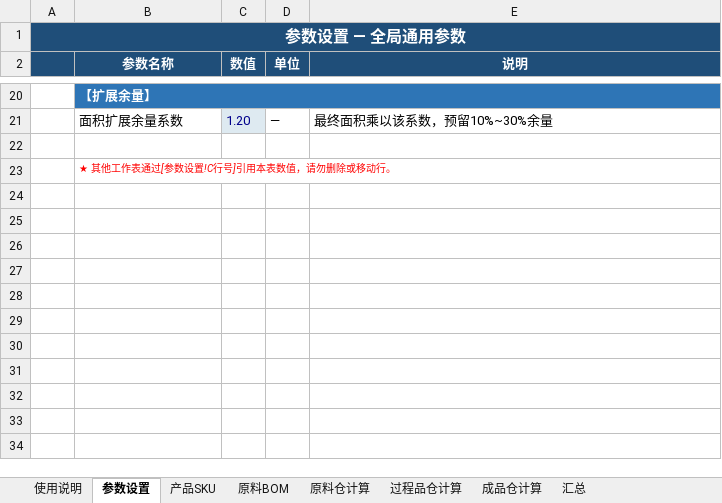
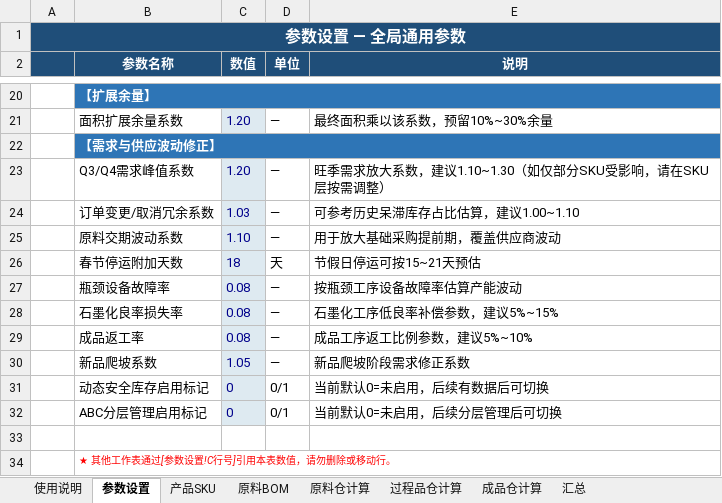
Before and after one commit to Xiaziqiuqian/awesome-claude-skills, an Excel workbook: manufacturing-warehouse-planning/仓库规划库存需求计算模板.xlsx, sheet 参数设置, drawn as a sheet; only a part is shown, gaps mark what is left out; values as stored, in another font and other column widths than the file's, no borders; the diff names each change by its address in the sheet, - before the commit and + after, or states it on an @@ line.

```diff
--- a/manufacturing-warehouse-planning/仓库规划库存需求计算模板.xlsx (sheet 参数设置)
+++ b/manufacturing-warehouse-planning/仓库规划库存需求计算模板.xlsx (sheet 参数设置)
+row 22:  | 【需求与供应波动修正】
+row 23:  | Q3/Q4需求峰值系数 | 1.20 | — | 旺季需求放大系数，建议1.10~1.30（如仅部分SKU受影响，请在SKU层按需调整）
+row 24:  | 订单变更/取消冗余系数 | 1.03 | — | 可参考历史呆滞库存占比估算，建议1.00~1.10
+row 25:  | 原料交期波动系数 | 1.10 | — | 用于放大基础采购提前期，覆盖供应商波动
+row 26:  | 春节停运附加天数 | 18 | 天 | 节假日停运可按15~21天预估
+row 27:  | 瓶颈设备故障率 | 0.08 | — | 按瓶颈工序设备故障率估算产能波动
+row 28:  | 石墨化良率损失率 | 0.08 | — | 石墨化工序低良率补偿参数，建议5%~15%
+row 29:  | 成品返工率 | 0.08 | — | 成品工序返工比例参数，建议5%~10%
+row 30:  | 新品爬坡系数 | 1.05 | — | 新品爬坡阶段需求修正系数
+row 31:  | 动态安全库存启用标记 | 0 | 0/1 | 当前默认0=未启用，后续有数据后可切换
+row 32:  | ABC分层管理启用标记 | 0 | 0/1 | 当前默认0=未启用，后续分层管理后可切换
```
Also changed, not shown: sheet 过程品仓计算, sheet 原料仓计算, sheet 汇总, sheet 成品仓计算, sheet 产品SKU, sheet 使用说明, manufacturing-warehouse-planning/仓库规划库存需求计算模板_七道工序版.xlsx, 1 other file.
